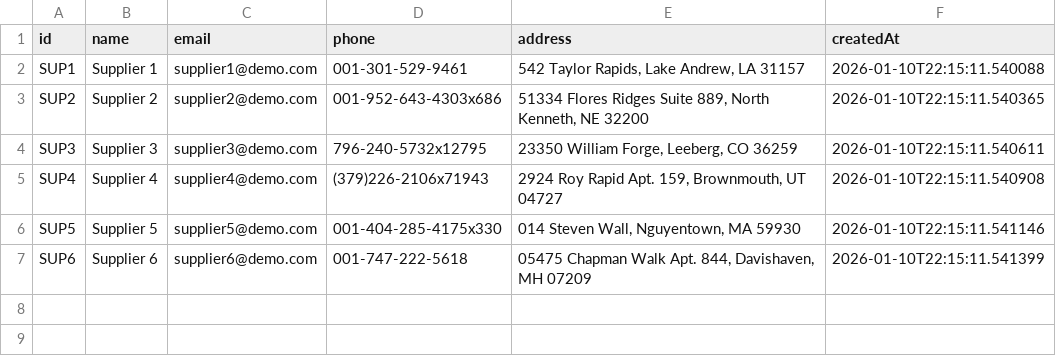
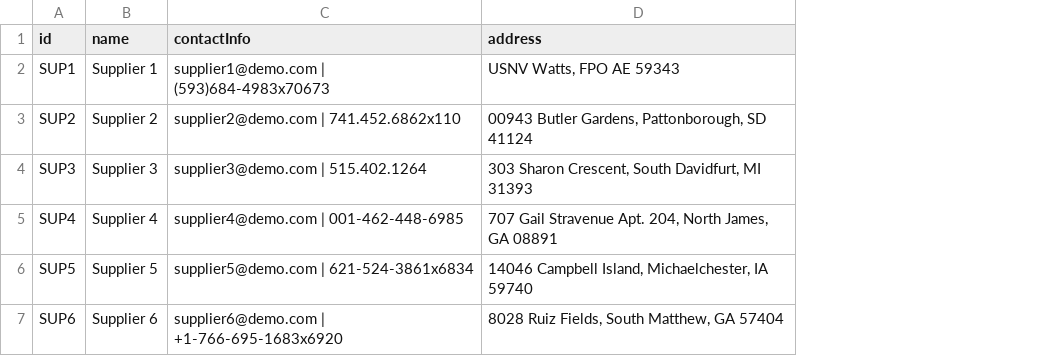
Before and after one commit to AbdullahRn/Software_Development_Project, a CSV file: src/main/resources/data/suppliers.csv, drawn as a sheet; removed rows and columns are numbered as before the commit, all else as after; the diff names each change by its address in the sheet, - before the commit and + after, or states it on an @@ line.

```diff
--- a/src/main/resources/data/suppliers.csv
+++ b/src/main/resources/data/suppliers.csv
-column C (email), rows 2-7: supplier1@demo.com | supplier2@demo.com | supplier3@demo.com | supplier4@demo.com | supplier5@demo.com | supplier6@demo.com
-column D (phone), rows 2-7: 001-301-529-9461 | 001-952-643-4303x686 | 796-240-5732x12795 | (379)226-2106x71943 | 001-404-285-4175x330 | 001-747-222-5618
+column C (contactInfo), rows 2-7: supplier1@demo.com | (593)684-4983x70673 | supplier2@demo.com | 741.452.6862x110 | supplier3@demo.com | 515.402.1264 | supplier4@demo.com | 001-462-448-6985 | supplier5@demo.com | 621-524-3861x6834 | supplier6@demo.com | +1-766-695-1683x6920
-column F (createdAt), rows 2-7: 2026-01-10T22:15:11.540088 | 2026-01-10T22:15:11.540365 | 2026-01-10T22:15:11.540611 | 2026-01-10T22:15:11.540908 | 2026-01-10T22:15:11.541146 | 2026-01-10T22:15:11.541399
-D2 (address): 542 Taylor Rapids, Lake Andrew, LA 31157
+D2 (address): USNV Watts, FPO AE 59343
-D3 (address): 51334 Flores Ridges Suite 889, North Kenneth, NE 32200
+D3 (address): 00943 Butler Gardens, Pattonborough, SD 41124
-D4 (address): 23350 William Forge, Leeberg, CO 36259
+D4 (address): 303 Sharon Crescent, South Davidfurt, MI 31393
-D5 (address): 2924 Roy Rapid Apt. 159, Brownmouth, UT 04727
+D5 (address): 707 Gail Stravenue Apt. 204, North James, GA 08891
-D6 (address): 014 Steven Wall, Nguyentown, MA 59930
+D6 (address): 14046 Campbell Island, Michaelchester, IA 59740
-D7 (address): 05475 Chapman Walk Apt. 844, Davishaven, MH 07209
+D7 (address): 8028 Ruiz Fields, South Matthew, GA 57404
```
Also changed, not shown: src/main/resources/data/products.csv, src/main/resources/data/transactions.csv, 19 other files.
